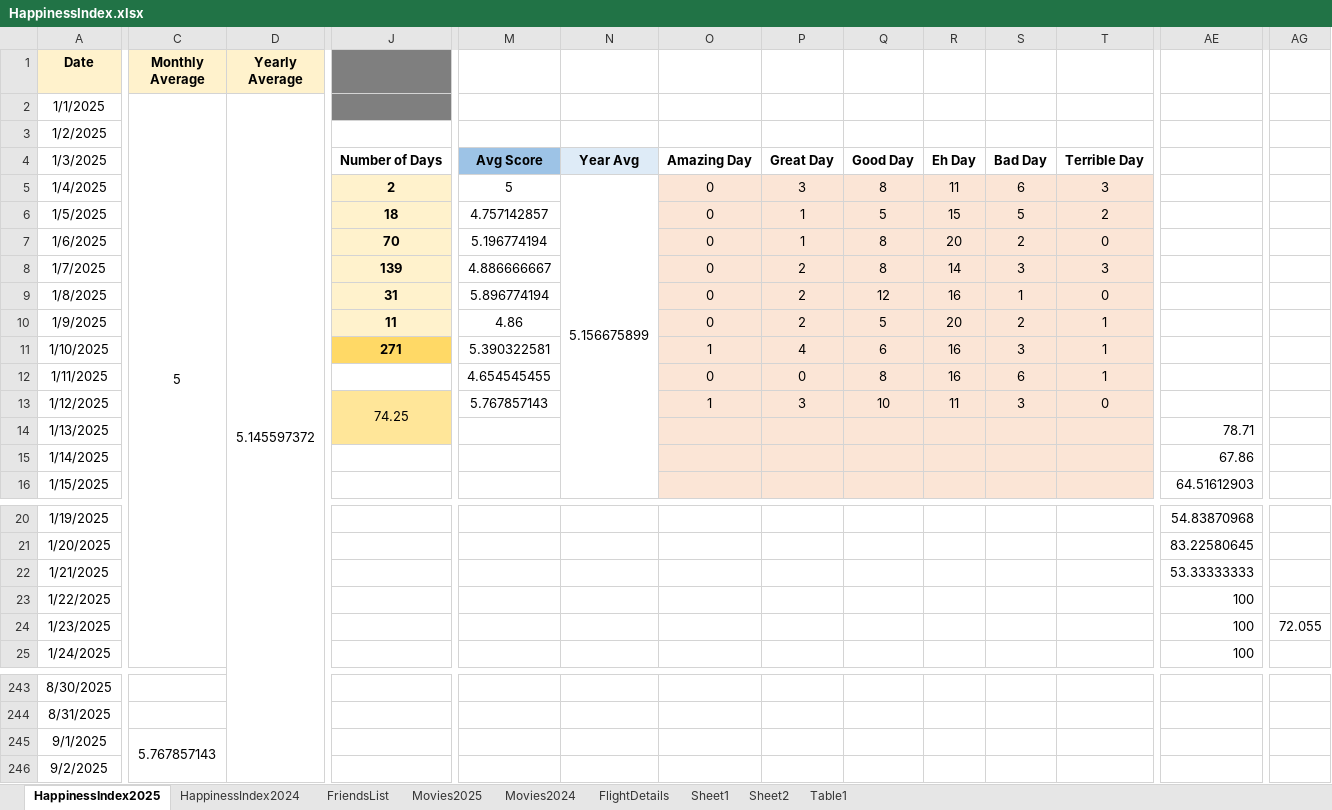
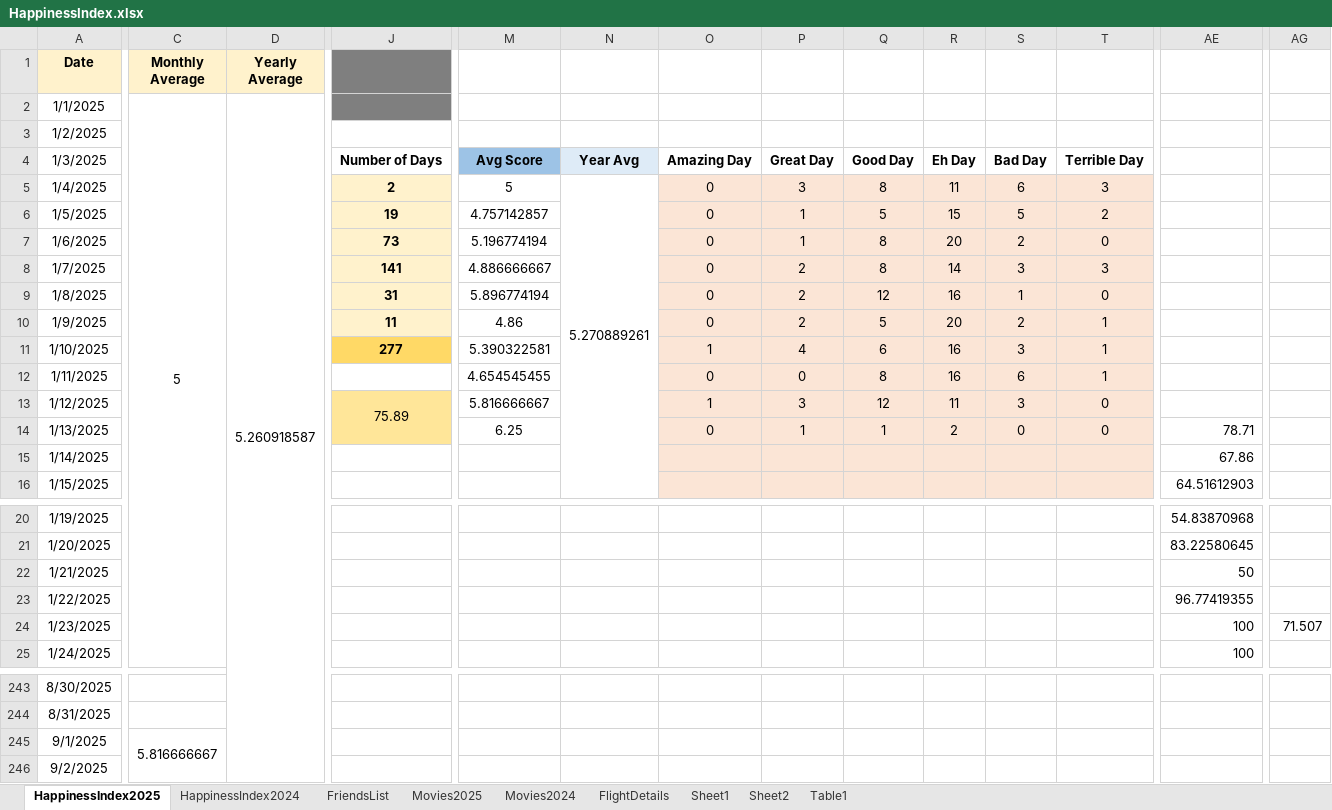
Before and after one commit to Abhinav-1708/Happiness-Index, an Excel workbook: HappinessIndex.xlsx, sheet HappinessIndex2025, drawn as a sheet; only a part is shown, gaps mark what is left out; values as stored, in another font and other column widths than the file's, no borders; charts and pictures and conditional formats not drawn; the diff covers the shown part only; the diff names each change by its address in the sheet, - before the commit and + after, or states it on an @@ line.

```diff
--- a/HappinessIndex.xlsx (sheet HappinessIndex2025)
+++ b/HappinessIndex.xlsx (sheet HappinessIndex2025)
-D2 (Yearly Average): 5.145597372
+D2 (Yearly Average): 5.260918587
-N5: 5.156675899
+N5: 5.270889261
-J6: 18
+J6: 19
-J7: 70
+J7: 73
-J8: 139
+J8: 141
-J11: 271
+J11: 277
-J13: 74.25
+J13: 75.89
-M13: 5.767857143
+M13: 5.816666667
-Q13: 10
+Q13: 12
-M14: (empty)
+M14: 6.25
-O14: (empty)
+O14: 0
-P14: (empty)
+P14: 1
-Q14: (empty)
+Q14: 1
-R14: (empty)
+R14: 2
-S14: (empty)
+S14: 0
-T14: (empty)
+T14: 0
-AE22: 53.33333333
+AE22: 50
-AE23: 100
+AE23: 96.77419355
-AG24: 72.055
+AG24: 71.507
-C245 (Monthly Average): 5.767857143
+C245 (Monthly Average): 5.816666667
```
Also changed, not shown: 34 edited cells elsewhere in this sheet, sheet Movies2025, sheet FlightDetails, charts or pictures.
